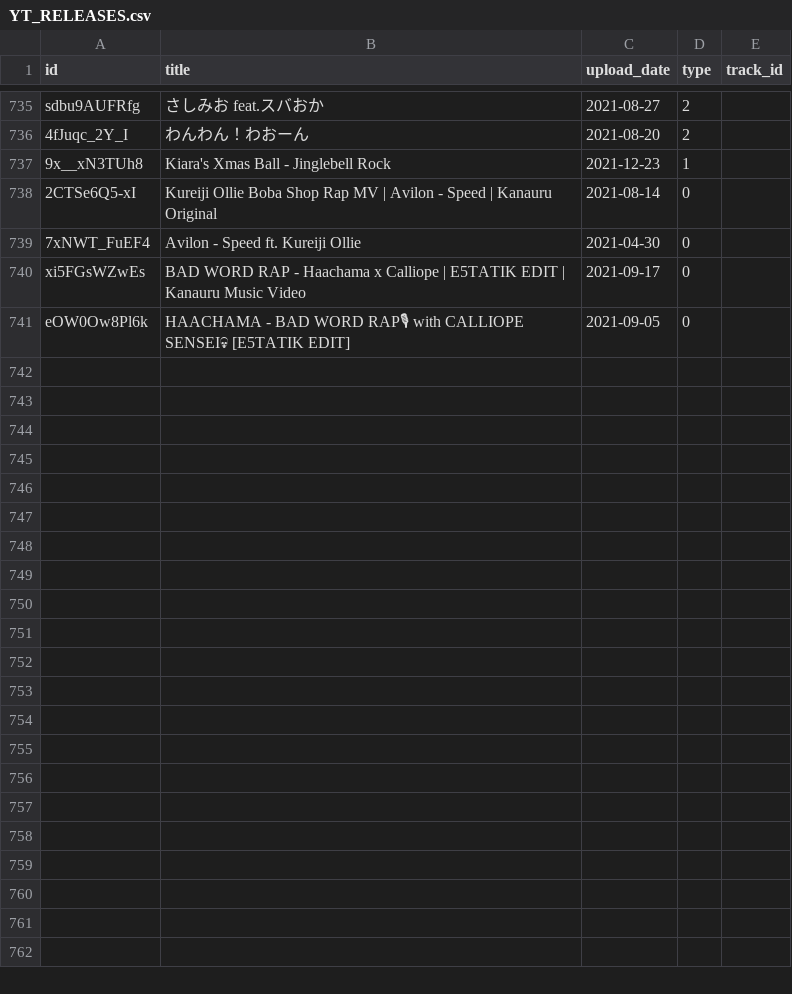
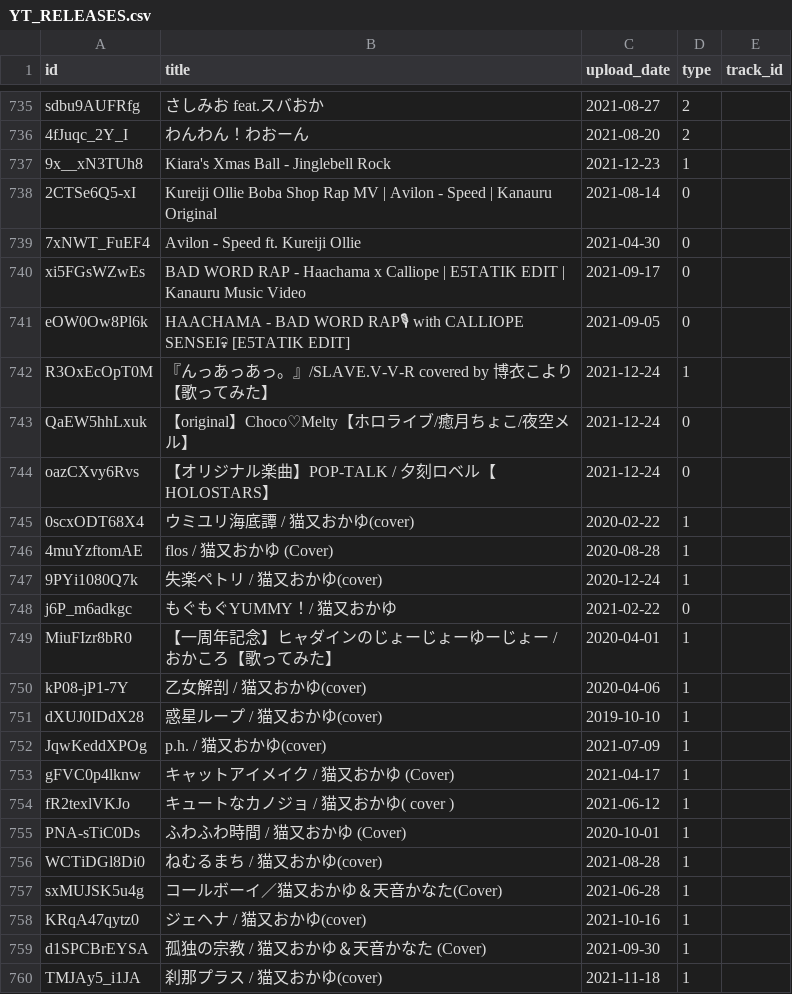
Before and after one commit to DiiSollertia/HoloDB, a CSV file: YT_RELEASES.csv, drawn as a sheet; only a part is shown, gaps mark what is left out; the diff names each change by its address in the sheet, - before the commit and + after, or states it on an @@ line.

Commit message:
Progress: Nekomata Okayu

```diff
--- a/YT_RELEASES.csv
+++ b/YT_RELEASES.csv
+row 742: R3OxEcOpT0M | 『んっあっあっ。』/SLAVE.V-V-R covered by 博衣こより【歌ってみた】 | 2021-12-24 | 1
+row 743: QaEW5hhLxuk | 【original】Choco♡Melty【ホロライブ/癒月ちょこ/夜空メル】 | 2021-12-24 | 0
+row 744: oazCXvy6Rvs | 【オリジナル楽曲】POP-TALK / 夕刻ロベル【HOLOSTARS】 | 2021-12-24 | 0
+row 745: 0scxODT68X4 | ウミユリ海底譚 / 猫又おかゆ(cover) | 2020-02-22 | 1
+row 746: 4muYzftomAE | flos / 猫又おかゆ (Cover) | 2020-08-28 | 1
+row 747: 9PYi1080Q7k | 失楽ペトリ / 猫又おかゆ(cover) | 2020-12-24 | 1
+row 748: j6P_m6adkgc | もぐもぐYUMMY！/ 猫又おかゆ | 2021-02-22 | 0
+row 749: MiuFIzr8bR0 | 【一周年記念】ヒャダインのじょーじょーゆーじょー / おかころ【歌ってみた】 | 2020-04-01 | 1
+row 750: kP08-jP1-7Y | 乙女解剖 / 猫又おかゆ(cover) | 2020-04-06 | 1
+row 751: dXUJ0IDdX28 | 惑星ループ / 猫又おかゆ(cover) | 2019-10-10 | 1
+row 752: JqwKeddXPOg | p.h. / 猫又おかゆ(cover) | 2021-07-09 | 1
+row 753: gFVC0p4lknw | キャットアイメイク / 猫又おかゆ (Cover) | 2021-04-17 | 1
+row 754: fR2texlVKJo | キュートなカノジョ / 猫又おかゆ( cover ) | 2021-06-12 | 1
+row 755: PNA-sTiC0Ds | ふわふわ時間 / 猫又おかゆ (Cover) | 2020-10-01 | 1
+row 756: WCTiDGl8Di0 | ねむるまち / 猫又おかゆ(cover) | 2021-08-28 | 1
+row 757: sxMUJSK5u4g | コールボーイ／猫又おかゆ＆天音かなた(Cover) | 2021-06-28 | 1
+row 758: KRqA47qytz0 | ジェヘナ / 猫又おかゆ(cover) | 2021-10-16 | 1
+row 759: d1SPCBrEYSA | 孤独の宗教 / 猫又おかゆ＆天音かなた (Cover) | 2021-09-30 | 1
+row 760: TMJAy5_i1JA | 刹那プラス / 猫又おかゆ(cover) | 2021-11-18 | 1
```
